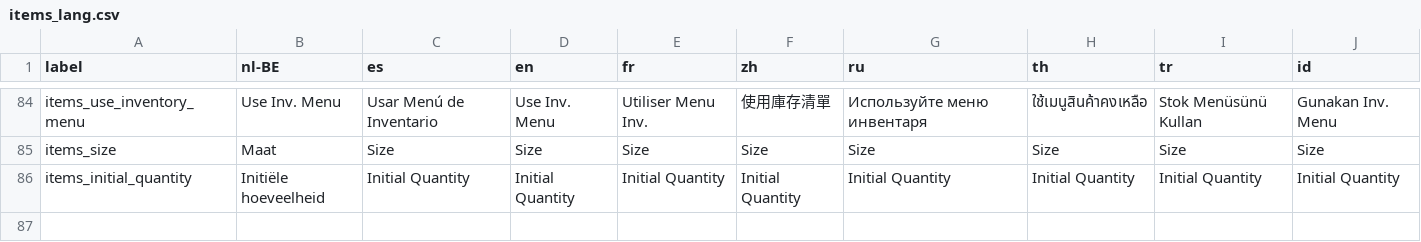
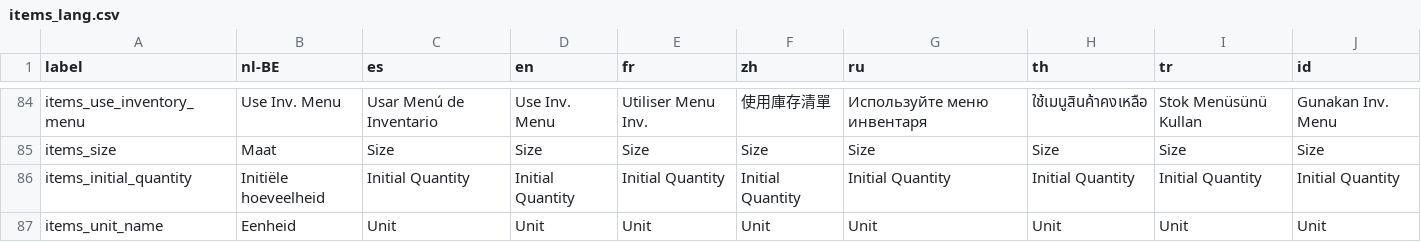
Before and after one commit to daN4cat/opensourcepos, a CSV file: translations/items_lang.csv, drawn as a sheet; only a part is shown, gaps mark what is left out.

Commit message:
Items module fully functional now.

```diff
--- a/translations/items_lang.csv
+++ b/translations/items_lang.csv
@@ -86 +86,2 @@ items_size,Maat,Size,Size,Size,Size,Size,Size,Size,Size
 items_initial_quantity,Initiële hoeveelheid,Initial Quantity,Initial Quantity,Initial Quantity,Initial Quantity,Initial Quantity,Initial Quantity,Initial Quantity,Initial Quantity
+items_unit_name,Eenheid,Unit,Unit,Unit,Unit,Unit,Unit,Unit,Unit
```
Also changed, not shown: 16 other files.
